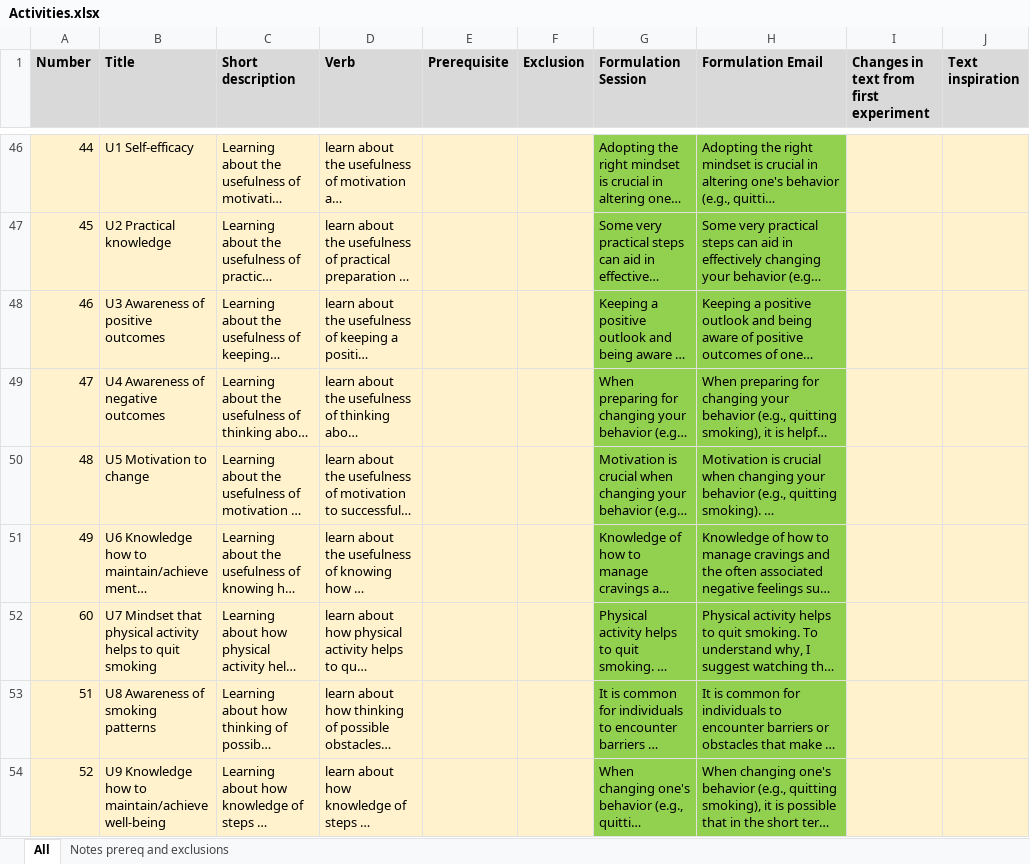
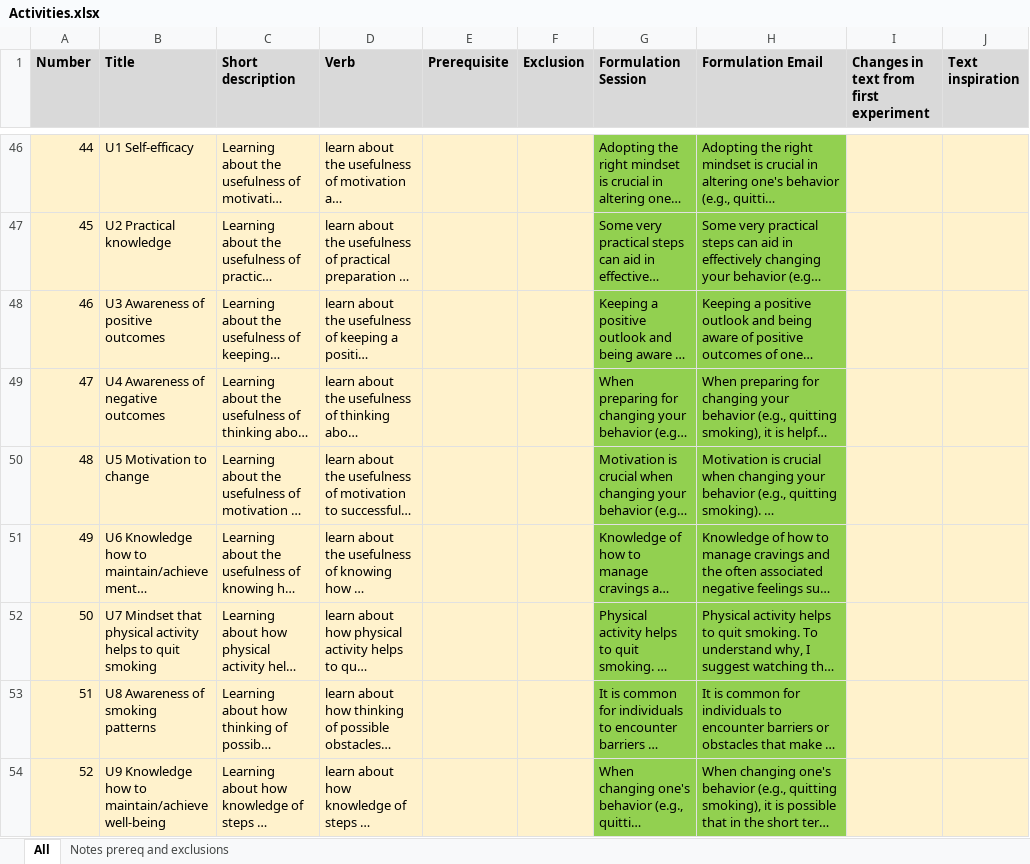
Before and after one commit to PerfectFit-project/virtual_coach_useful_activities, an Excel workbook: actions/Activities.xlsx, sheet All, drawn as a sheet; only a part is shown, gaps mark what is left out; long unchanged cells end in …; values as stored, in another font and other column widths than the file's, no borders; the diff names each change by its address in the sheet, - before the commit and + after, or states it on an @@ line.

Commit message:
fix activity index

```diff
--- a/actions/Activities.xlsx (sheet All)
+++ b/actions/Activities.xlsx (sheet All)
-A52 (Number): 60
+A52 (Number): 50
```
